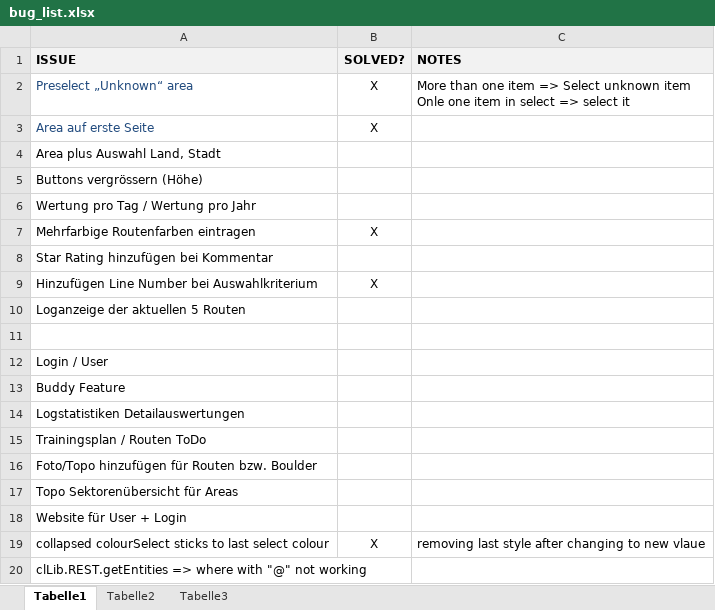
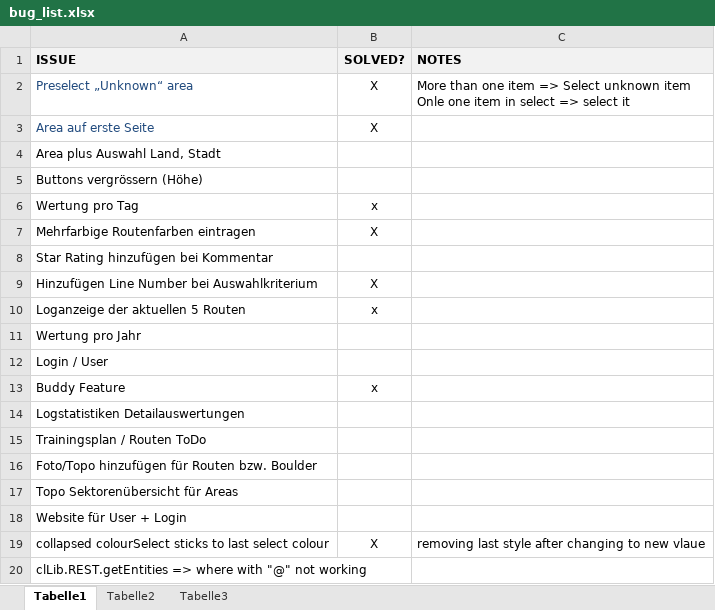
Before and after one commit to woifal/clLib, an Excel workbook: bug_list.xlsx, sheet Tabelle1, drawn as a sheet; values as stored, in another font and other column widths than the file's, no borders; removed rows and columns are numbered as before the commit, all else as after; the diff names each change by its address in the sheet, - before the commit and + after, or states it on an @@ line.

Commit message:
buglist updated

```diff
--- a/bug_list.xlsx (sheet Tabelle1)
+++ b/bug_list.xlsx (sheet Tabelle1)
-row 6: Wertung pro Tag / Wertung pro Jahr
+row 6: Wertung pro Tag | x
-B10 (SOLVED?): (empty)
+B10 (SOLVED?): x
-A11 (ISSUE): (empty)
+A11 (ISSUE): Wertung pro Jahr
-B13 (SOLVED?): (empty)
+B13 (SOLVED?): x
```
